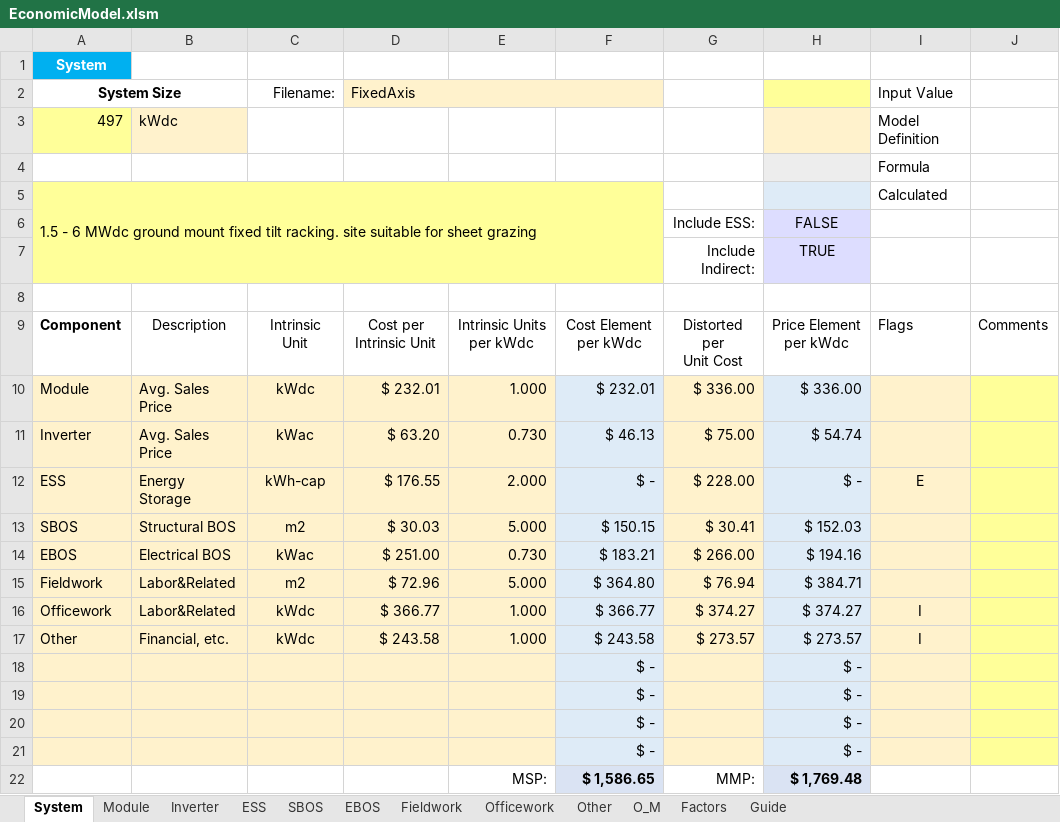
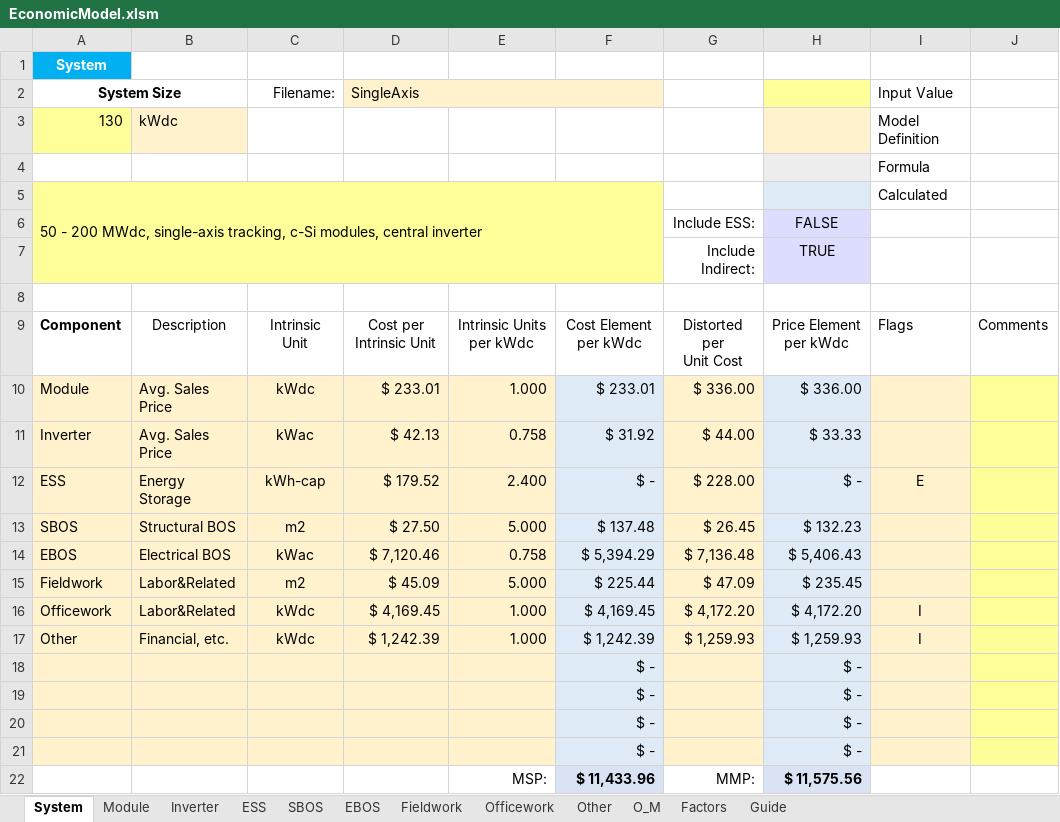
Before and after one commit to ciepme/agrivoltaics, an Excel workbook: simulink_model/functions/PVeconomicsfiles/EconomicModel.xlsm, sheet System, drawn as a sheet; values as stored, in another font and other column widths than the file's, no borders; charts and pictures and conditional formats not drawn; the diff names each change by its address in the sheet, - before the commit and + after, or states it on an @@ line.

```diff
--- a/simulink_model/functions/PVeconomicsfiles/EconomicModel.xlsm (sheet System)
+++ b/simulink_model/functions/PVeconomicsfiles/EconomicModel.xlsm (sheet System)
-D2: FixedAxis
+D2: SingleAxis
-A3: 497
+A3: 130
-A5: 1.5 - 6 MWdc ground mount fixed tilt racking. site suitable for sheet grazing
+A5: 50 - 200 MWdc, single-axis tracking, c-Si modules, central inverter
-D10: $ 232.01
+D10: $ 233.01
-F10: $ 232.01
+F10: $ 233.01
-D11: $ 63.20
+D11: $ 42.13
-E11: 0.730
+E11: 0.758
-F11: $ 46.13
+F11: $ 31.92
-G11: $ 75.00
+G11: $ 44.00
-H11: $ 54.74
+H11: $ 33.33
-D12: $ 176.55
+D12: $ 179.52
-E12: 2.000
+E12: 2.400
-D13: $ 30.03
+D13: $ 27.50
-F13: $ 150.15
+F13: $ 137.48
-G13: $ 30.41
+G13: $ 26.45
-H13: $ 152.03
+H13: $ 132.23
-D14: $ 251.00
+D14: $ 7,120.46
-E14: 0.730
+E14: 0.758
-F14: $ 183.21
+F14: $ 5,394.29
-G14: $ 266.00
+G14: $ 7,136.48
-H14: $ 194.16
+H14: $ 5,406.43
-D15: $ 72.96
+D15: $ 45.09
-F15: $ 364.80
+F15: $ 225.44
-G15: $ 76.94
+G15: $ 47.09
-H15: $ 384.71
+H15: $ 235.45
-D16: $ 366.77
+D16: $ 4,169.45
-F16: $ 366.77
+F16: $ 4,169.45
-G16: $ 374.27
+G16: $ 4,172.20
-H16: $ 374.27
+H16: $ 4,172.20
-D17: $ 243.58
+D17: $ 1,242.39
-F17: $ 243.58
+F17: $ 1,242.39
-G17: $ 273.57
+G17: $ 1,259.93
-H17: $ 273.57
+H17: $ 1,259.93
-F22: $ 1,586.65
+F22: $ 11,433.96
-H22: $ 1,769.48
+H22: $ 11,575.56
```
Also changed, not shown: sheet EBOS, sheet Factors, sheet SBOS, sheet Inverter, sheet Officework, sheet O_M, 4 more sheets, formulas that keep their value, charts or pictures, 7 other files.
